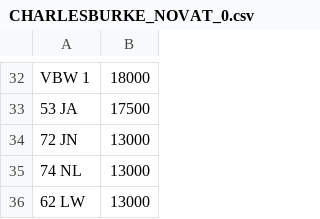
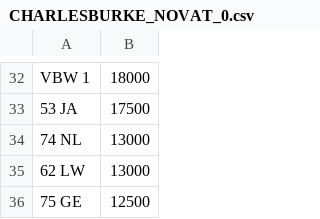
Before and after one commit to martinsumner/simplyreg, a CSV file: csv/CHARLESBURKE_NOVAT_0.csv, drawn as a sheet; only a part is shown, gaps mark what is left out; the shorter side is filled out with more unchanged rows; the diff names each change by its address in the sheet, - before the commit and + after, or states it on an @@ line.

```diff
--- a/csv/CHARLESBURKE_NOVAT_0.csv
+++ b/csv/CHARLESBURKE_NOVAT_0.csv
-row 34: 72 JN | 13000
```
Also changed, not shown: csv/EMARK_PLUSVAT_380.csv, csv/MYCOMMS_NOVAT_0.csv.
